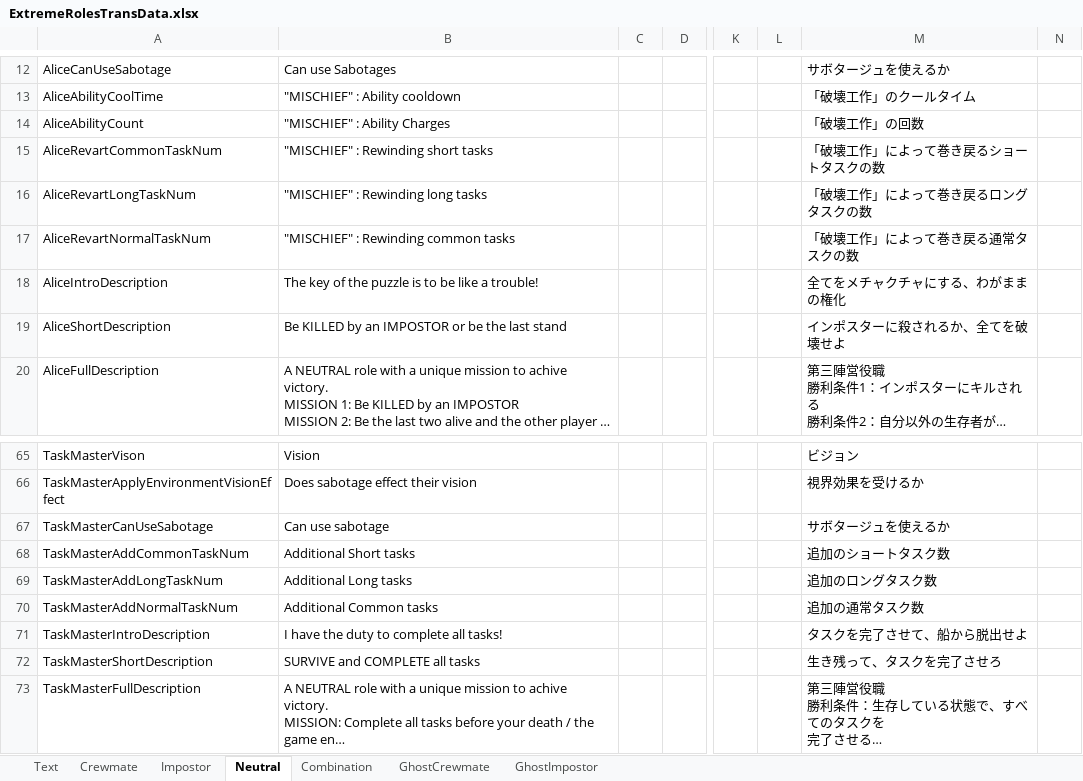
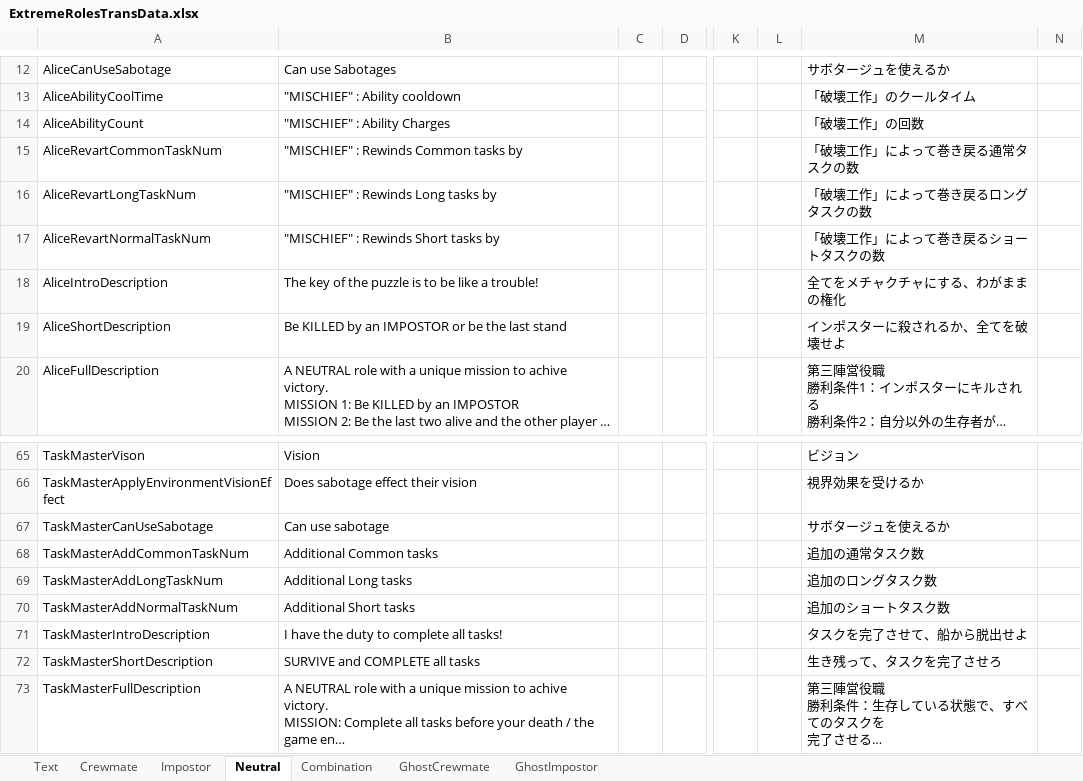
Before and after one commit to yukieiji/ExtremeRoles, an Excel workbook: ExtremeRolesTransData.xlsx, sheet Neutral, drawn as a sheet; only a part is shown, gaps mark what is left out; long unchanged cells end in …; values as stored, in another font and other column widths than the file's, no borders; the diff names each change by its address in the sheet, - before the commit and + after, or states it on an @@ line.

Commit message:
fix: Task categories (JP, EN)

```diff
--- a/ExtremeRolesTransData.xlsx (sheet Neutral)
+++ b/ExtremeRolesTransData.xlsx (sheet Neutral)
-B15: "MISCHIEF" : Rewinding short tasks
+B15: "MISCHIEF" : Rewinds Common tasks by
-M15: 「破壊工作」によって巻き戻るショートタスクの数
+M15: 「破壊工作」によって巻き戻る通常タスクの数
-B16: "MISCHIEF" : Rewinding long tasks
+B16: "MISCHIEF" : Rewinds Long tasks by
-B17: "MISCHIEF" : Rewinding common tasks
+B17: "MISCHIEF" : Rewinds Short tasks by
-M17: 「破壊工作」によって巻き戻る通常タスクの数
+M17: 「破壊工作」によって巻き戻るショートタスクの数
-B68: Additional Short tasks
+B68: Additional Common tasks
-M68: 追加のショートタスク数
+M68: 追加の通常タスク数
-B70: Additional Common tasks
+B70: Additional Short tasks
-M70: 追加の通常タスク数
+M70: 追加のショートタスク数
```
Also changed, not shown: sheet Impostor.
